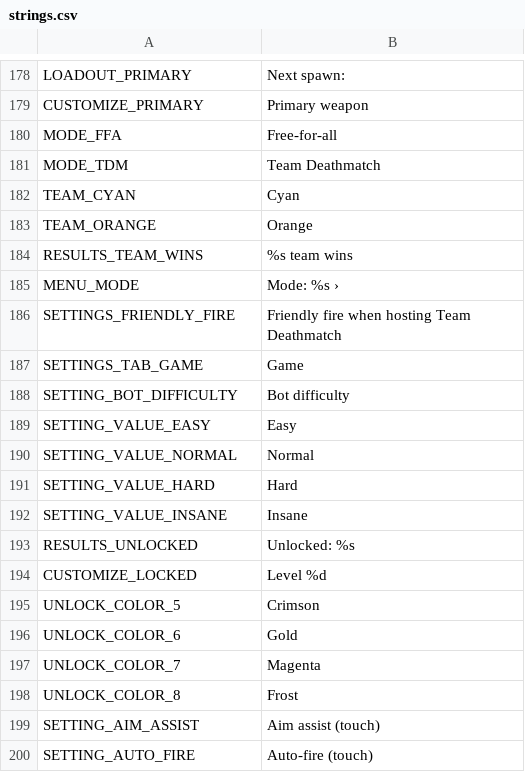
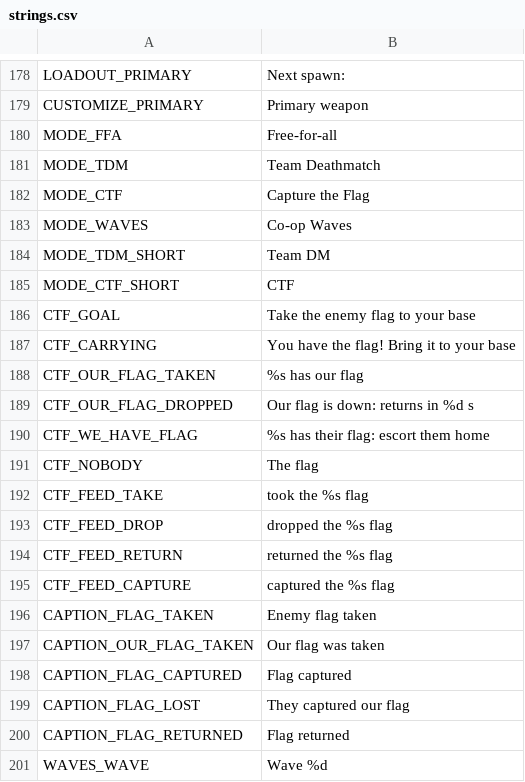
Before and after one commit to aswinkumarks/IONFALL, a CSV file: locale/strings.csv, drawn as a sheet; only a part is shown, gaps mark what is left out; the shorter side is filled out with more unchanged rows; the diff covers the shown part only; the diff names each change by its address in the sheet, - before the commit and + after, or states it on an @@ line.

```diff
--- a/locale/strings.csv
+++ b/locale/strings.csv
+row 182: MODE_CTF | Capture the Flag
+row 183: MODE_WAVES | Co-op Waves
+row 184: MODE_TDM_SHORT | Team DM
+row 185: MODE_CTF_SHORT | CTF
+row 186: CTF_GOAL | Take the enemy flag to your base
+row 187: CTF_CARRYING | You have the flag! Bring it to your base
+row 188: CTF_OUR_FLAG_TAKEN | %s has our flag
+row 189: CTF_OUR_FLAG_DROPPED | Our flag is down: returns in %d s
+row 190: CTF_WE_HAVE_FLAG | %s has their flag: escort them home
+row 191: CTF_NOBODY | The flag
+row 192: CTF_FEED_TAKE | took the %s flag
+row 193: CTF_FEED_DROP | dropped the %s flag
+row 194: CTF_FEED_RETURN | returned the %s flag
+row 195: CTF_FEED_CAPTURE | captured the %s flag
+row 196: CAPTION_FLAG_TAKEN | Enemy flag taken
+row 197: CAPTION_OUR_FLAG_TAKEN | Our flag was taken
+row 198: CAPTION_FLAG_CAPTURED | Flag captured
+row 199: CAPTION_FLAG_LOST | They captured our flag
+row 200: CAPTION_FLAG_RETURNED | Flag returned
+row 201: WAVES_WAVE | Wave %d
```
Also changed, not shown: 10 added rows elsewhere in this file, 30 other files.
